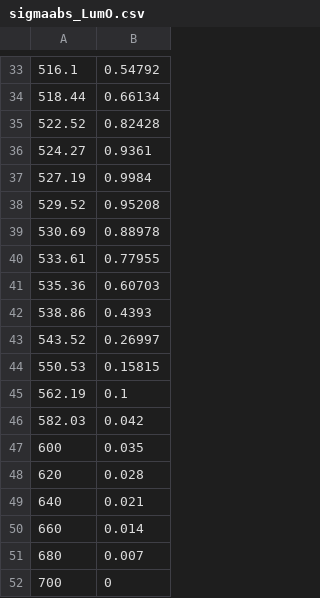
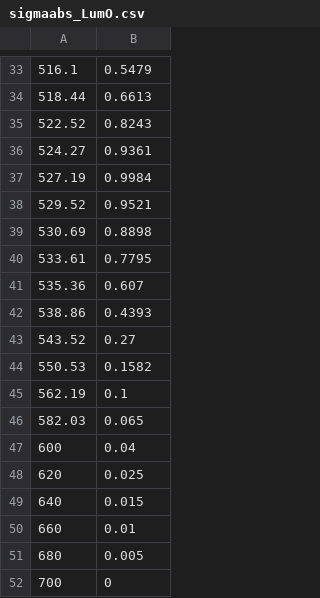
Before and after one commit to ander-vieira/fiberSimulations, a CSV file: csv/sigmaabs_LumO.csv, drawn as a sheet; only a part is shown, gaps mark what is left out; the diff covers the shown part only.

```diff
--- a/csv/sigmaabs_LumO.csv
+++ b/csv/sigmaabs_LumO.csv
@@ -33,20 +33,20 @@
-516.1,0.54792
-518.44,0.66134
-522.52,0.82428
+516.1,0.5479
+518.44,0.6613
+522.52,0.8243
 524.27,0.9361
 527.19,0.9984
-529.52,0.95208
-530.69,0.88978
-533.61,0.77955
-535.36,0.60703
+529.52,0.9521
+530.69,0.8898
+533.61,0.7795
+535.36,0.607
 538.86,0.4393
-543.52,0.26997
-550.53,0.15815
+543.52,0.27
+550.53,0.1582
 562.19,0.1
-582.03,0.042
-600,0.035
-620,0.028
-640,0.021
-660,0.014
-680,0.007
+582.03,0.065
+600,0.04
+620,0.025
+640,0.015
+660,0.01
+680,0.005
 700,0
```
Also changed, not shown: 21 edited cells elsewhere in this file, 1 other file.
